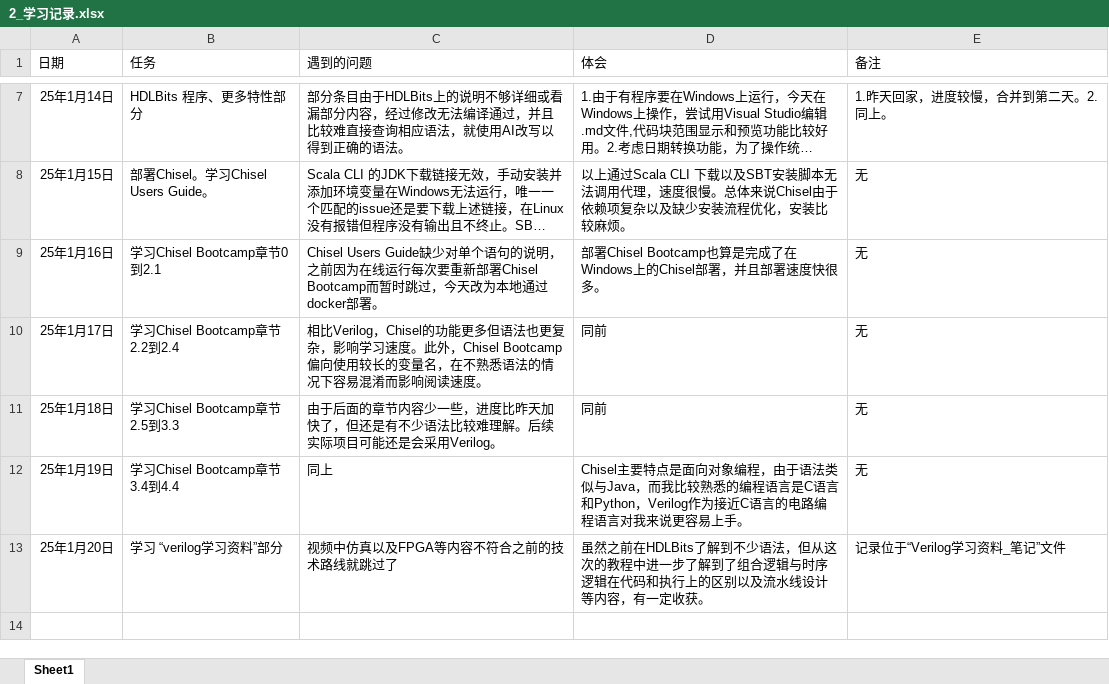
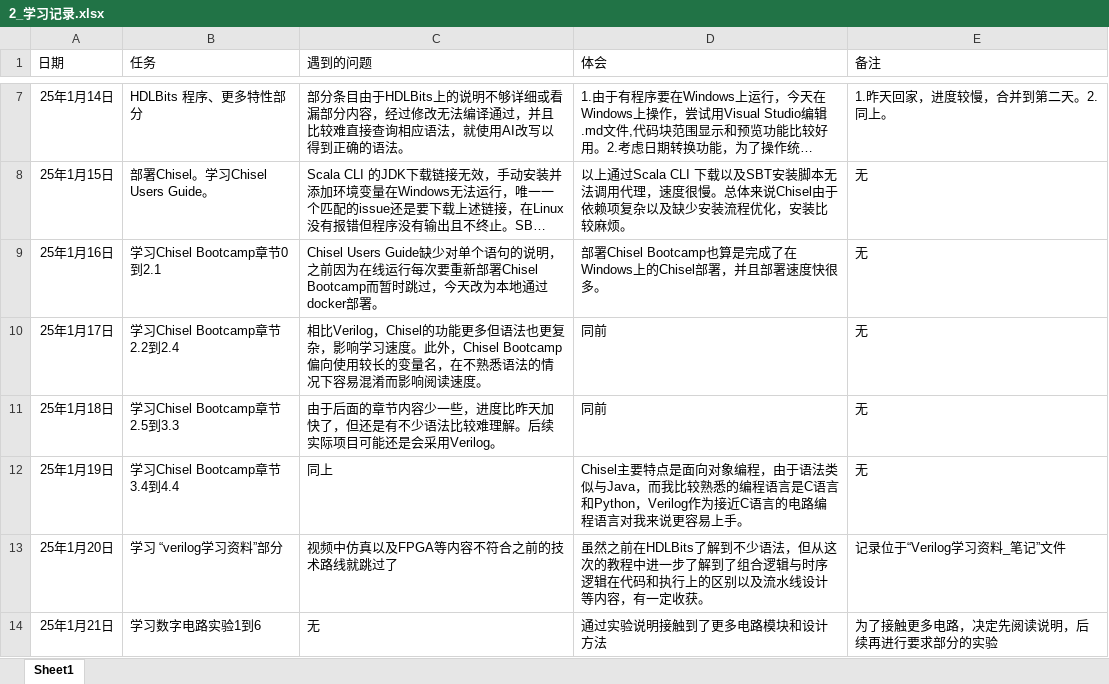
Before and after one commit to Willian7004/ysyx-note, an Excel workbook: files/2_学习记录.xlsx, sheet Sheet1, drawn as a sheet; only a part is shown, gaps mark what is left out; long unchanged cells end in …; values as stored, in another font and other column widths than the file's, no borders; the diff names each change by its address in the sheet, - before the commit and + after, or states it on an @@ line.

Commit message:
Update 2_学习记录.xlsx

```diff
--- a/files/2_学习记录.xlsx (sheet Sheet1)
+++ b/files/2_学习记录.xlsx (sheet Sheet1)
+row 14: 25年1月21日 | 学习数字电路实验1到6 | 无 | 通过实验说明接触到了更多电路模块和设计方法 | 为了接触更多电路，决定先阅读说明，后续再进行要求部分的实验
```
